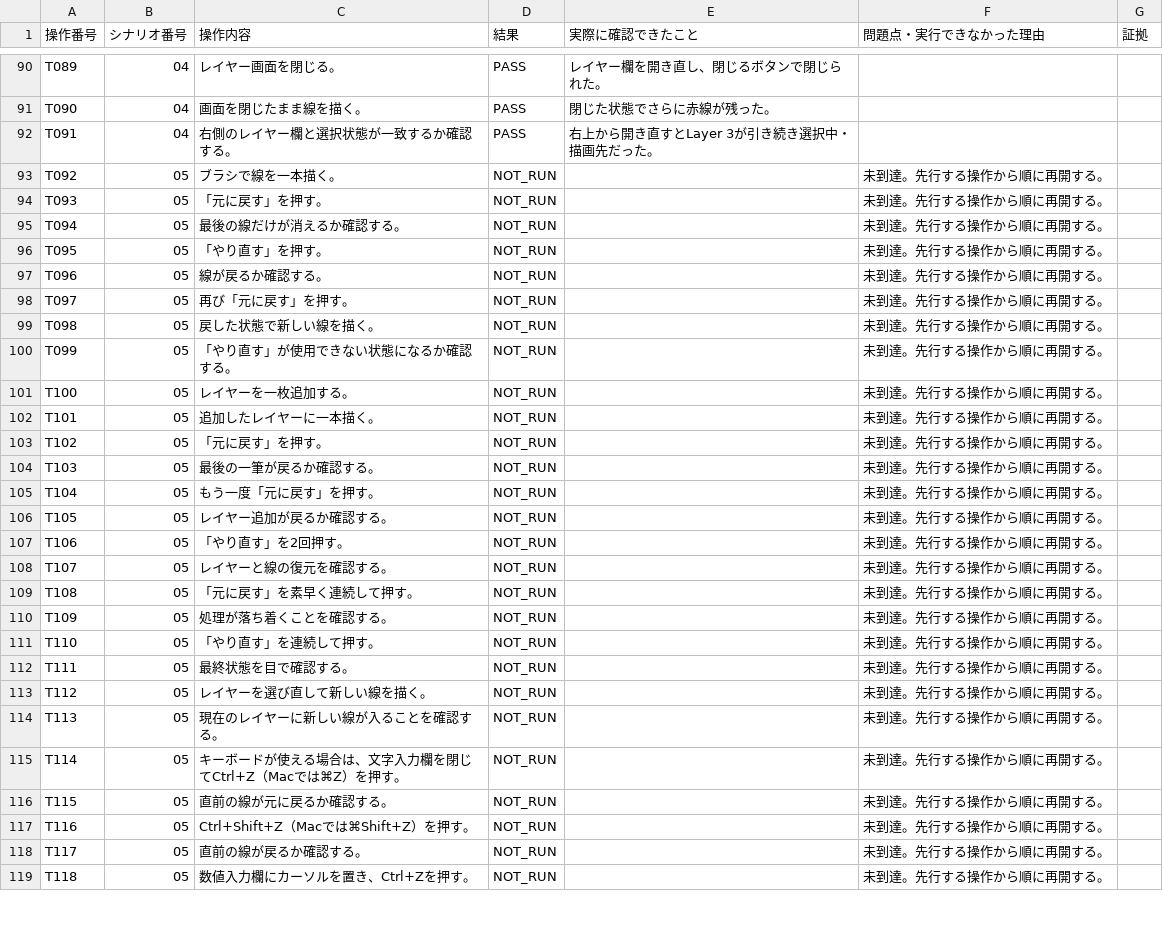
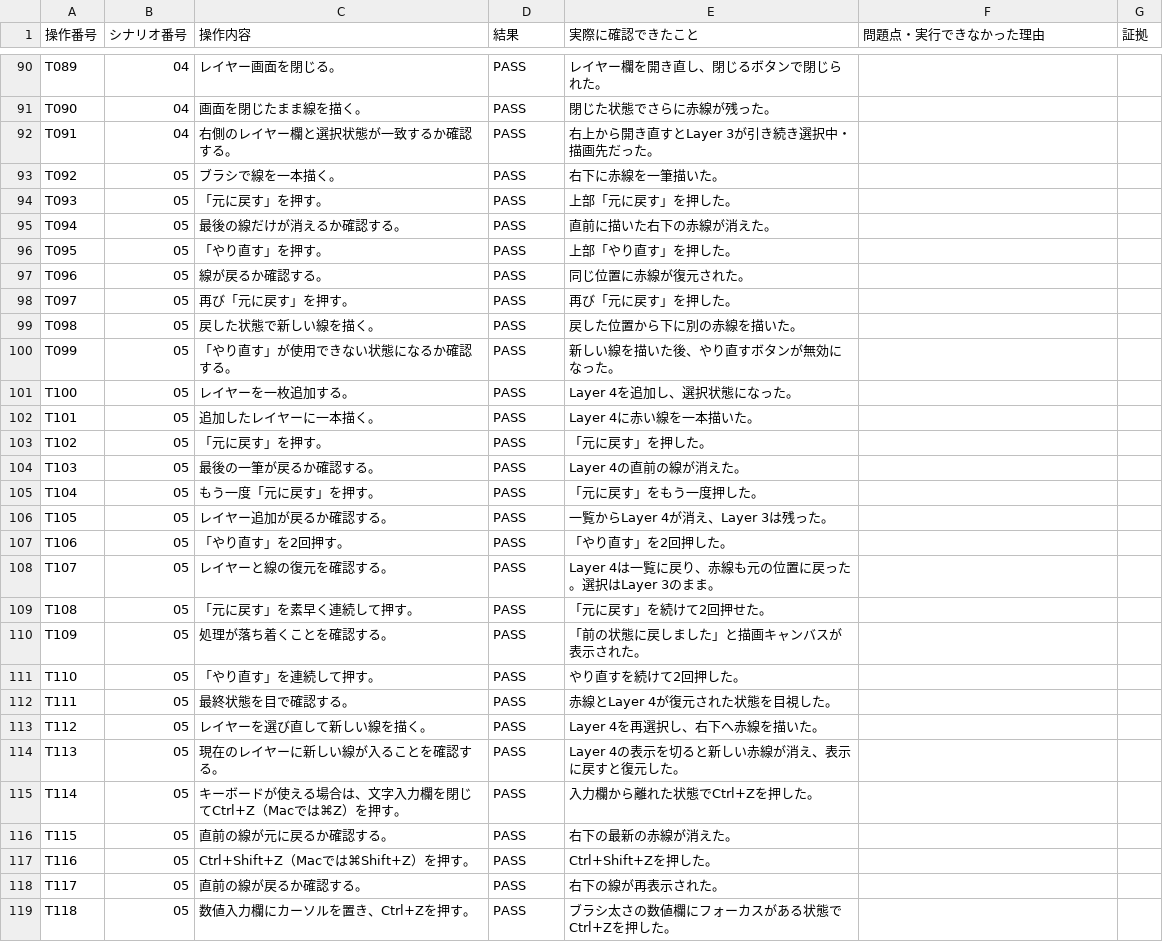
Before and after one commit to totoro0419/illustro, a CSV file: docs/quality/UI-FIRST-827-RESULTS.csv, drawn as a sheet; only a part is shown, gaps mark what is left out; the diff covers the shown part only.

Commit message:
Record Illustro Edge UI audit through T142

```diff
--- a/docs/quality/UI-FIRST-827-RESULTS.csv
+++ b/docs/quality/UI-FIRST-827-RESULTS.csv
@@ -92,28 +92,28 @@
 "T091","04","右側のレイヤー欄と選択状態が一致するか確認する。","PASS","右上から開き直すとLayer 3が引き続き選択中・描画先だった。","",""
-"T092","05","ブラシで線を一本描く。","NOT_RUN","","未到達。先行する操作から順に再開する。",""
-"T093","05","「元に戻す」を押す。","NOT_RUN","","未到達。先行する操作から順に再開する。",""
-"T094","05","最後の線だけが消えるか確認する。","NOT_RUN","","未到達。先行する操作から順に再開する。",""
-"T095","05","「やり直す」を押す。","NOT_RUN","","未到達。先行する操作から順に再開する。",""
-"T096","05","線が戻るか確認する。","NOT_RUN","","未到達。先行する操作から順に再開する。",""
-"T097","05","再び「元に戻す」を押す。","NOT_RUN","","未到達。先行する操作から順に再開する。",""
-"T098","05","戻した状態で新しい線を描く。","NOT_RUN","","未到達。先行する操作から順に再開する。",""
-"T099","05","「やり直す」が使用できない状態になるか確認する。","NOT_RUN","","未到達。先行する操作から順に再開する。",""
-"T100","05","レイヤーを一枚追加する。","NOT_RUN","","未到達。先行する操作から順に再開する。",""
-"T101","05","追加したレイヤーに一本描く。","NOT_RUN","","未到達。先行する操作から順に再開する。",""
-"T102","05","「元に戻す」を押す。","NOT_RUN","","未到達。先行する操作から順に再開する。",""
-"T103","05","最後の一筆が戻るか確認する。","NOT_RUN","","未到達。先行する操作から順に再開する。",""
-"T104","05","もう一度「元に戻す」を押す。","NOT_RUN","","未到達。先行する操作から順に再開する。",""
-"T105","05","レイヤー追加が戻るか確認する。","NOT_RUN","","未到達。先行する操作から順に再開する。",""
-"T106","05","「やり直す」を2回押す。","NOT_RUN","","未到達。先行する操作から順に再開する。",""
-"T107","05","レイヤーと線の復元を確認する。","NOT_RUN","","未到達。先行する操作から順に再開する。",""
-"T108","05","「元に戻す」を素早く連続して押す。","NOT_RUN","","未到達。先行する操作から順に再開する。",""
-"T109","05","処理が落ち着くことを確認する。","NOT_RUN","","未到達。先行する操作から順に再開する。",""
-"T110","05","「やり直す」を連続して押す。","NOT_RUN","","未到達。先行する操作から順に再開する。",""
-"T111","05","最終状態を目で確認する。","NOT_RUN","","未到達。先行する操作から順に再開する。",""
-"T112","05","レイヤーを選び直して新しい線を描く。","NOT_RUN","","未到達。先行する操作から順に再開する。",""
-"T113","05","現在のレイヤーに新しい線が入ることを確認する。","NOT_RUN","","未到達。先行する操作から順に再開する。",""
-"T114","05","キーボードが使える場合は、文字入力欄を閉じてCtrl+Z（Macでは⌘Z）を押す。","NOT_RUN","","未到達。先行する操作から順に再開する。",""
-"T115","05","直前の線が元に戻るか確認する。","NOT_RUN","","未到達。先行する操作から順に再開する。",""
-"T116","05","Ctrl+Shift+Z（Macでは⌘Shift+Z）を押す。","NOT_RUN","","未到達。先行する操作から順に再開する。",""
-"T117","05","直前の線が戻るか確認する。","NOT_RUN","","未到達。先行する操作から順に再開する。",""
-"T118","05","数値入力欄にカーソルを置き、Ctrl+Zを押す。","NOT_RUN","","未到達。先行する操作から順に再開する。",""
+"T092","05","ブラシで線を一本描く。","PASS","右下に赤線を一筆描いた。","",""
+"T093","05","「元に戻す」を押す。","PASS","上部「元に戻す」を押した。","",""
+"T094","05","最後の線だけが消えるか確認する。","PASS","直前に描いた右下の赤線が消えた。","",""
+"T095","05","「やり直す」を押す。","PASS","上部「やり直す」を押した。","",""
+"T096","05","線が戻るか確認する。","PASS","同じ位置に赤線が復元された。","",""
+"T097","05","再び「元に戻す」を押す。","PASS","再び「元に戻す」を押した。","",""
+"T098","05","戻した状態で新しい線を描く。","PASS","戻した位置から下に別の赤線を描いた。","",""
+"T099","05","「やり直す」が使用できない状態になるか確認する。","PASS","新しい線を描いた後、やり直すボタンが無効になった。","",""
+"T100","05","レイヤーを一枚追加する。","PASS","Layer 4を追加し、選択状態になった。","",""
+"T101","05","追加したレイヤーに一本描く。","PASS","Layer 4に赤い線を一本描いた。","",""
+"T102","05","「元に戻す」を押す。","PASS","「元に戻す」を押した。","",""
+"T103","05","最後の一筆が戻るか確認する。","PASS","Layer 4の直前の線が消えた。","",""
+"T104","05","もう一度「元に戻す」を押す。","PASS","「元に戻す」をもう一度押した。","",""
+"T105","05","レイヤー追加が戻るか確認する。","PASS","一覧からLayer 4が消え、Layer 3は残った。","",""
+"T106","05","「やり直す」を2回押す。","PASS","「やり直す」を2回押した。","",""
+"T107","05","レイヤーと線の復元を確認する。","PASS","Layer 4は一覧に戻り、赤線も元の位置に戻った。選択はLayer 3のまま。","",""
+"T108","05","「元に戻す」を素早く連続して押す。","PASS","「元に戻す」を続けて2回押せた。","",""
+"T109","05","処理が落ち着くことを確認する。","PASS","「前の状態に戻しました」と描画キャンバスが表示された。","",""
+"T110","05","「やり直す」を連続して押す。","PASS","やり直すを続けて2回押した。","",""
+"T111","05","最終状態を目で確認する。","PASS","赤線とLayer 4が復元された状態を目視した。","",""
+"T112","05","レイヤーを選び直して新しい線を描く。","PASS","Layer 4を再選択し、右下へ赤線を描いた。","",""
+"T113","05","現在のレイヤーに新しい線が入ることを確認する。","PASS","Layer 4の表示を切ると新しい赤線が消え、表示に戻すと復元した。","",""
+"T114","05","キーボードが使える場合は、文字入力欄を閉じてCtrl+Z（Macでは⌘Z）を押す。","PASS","入力欄から離れた状態でCtrl+Zを押した。","",""
+"T115","05","直前の線が元に戻るか確認する。","PASS","右下の最新の赤線が消えた。","",""
+"T116","05","Ctrl+Shift+Z（Macでは⌘Shift+Z）を押す。","PASS","Ctrl+Shift+Zを押した。","",""
+"T117","05","直前の線が戻るか確認する。","PASS","右下の線が再表示された。","",""
+"T118","05","数値入力欄にカーソルを置き、Ctrl+Zを押す。","PASS","ブラシ太さの数値欄にフォーカスがある状態でCtrl+Zを押した。","",""
```
Also changed, not shown: 72 edited cells elsewhere in this file.
